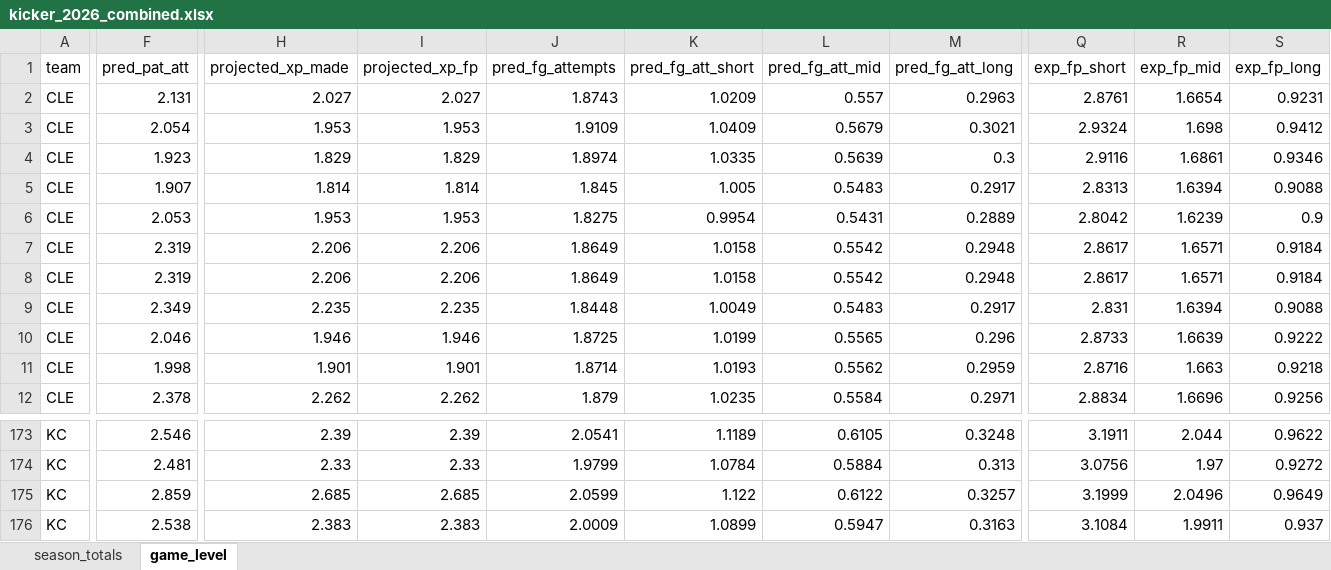
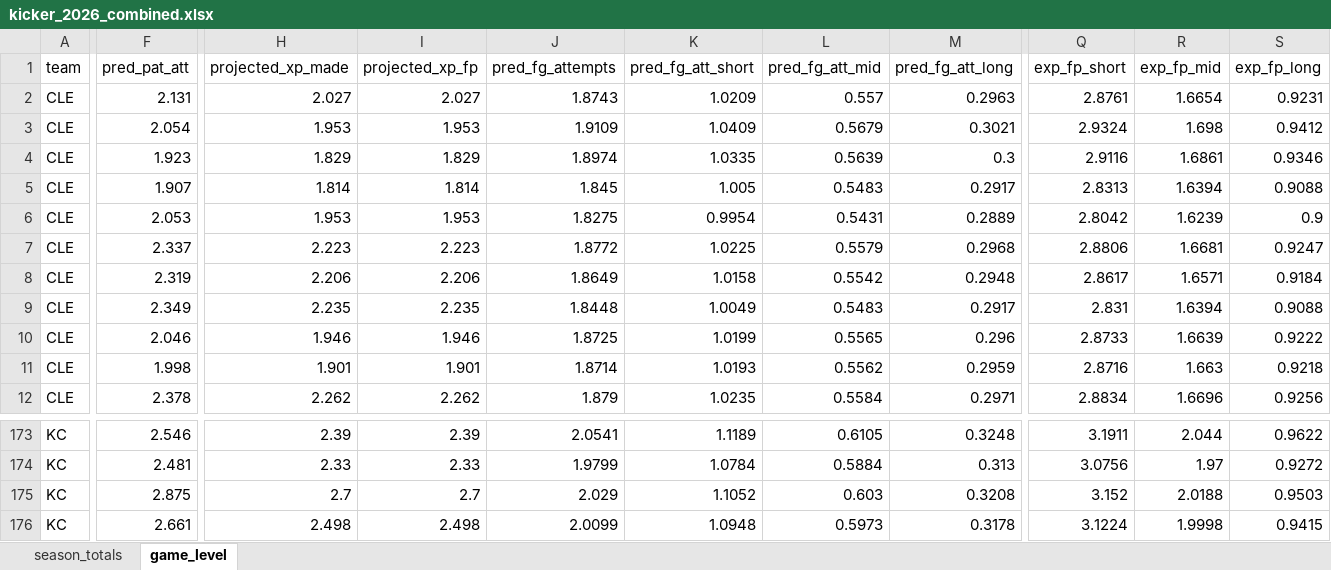
Before and after one commit to egomaniacsfantasy/lineup-lab, an Excel workbook: projections/kicker_2026_combined.xlsx, sheet game_level, drawn as a sheet; only a part is shown, gaps mark what is left out; values as stored, in another font and other column widths than the file's, no borders; the diff covers the shown part only; the diff names each change by its address in the sheet, - before the commit and + after, or states it on an @@ line.

Commit message:
Update projections: kicker_2026_combined.xlsx

```diff
--- a/projections/kicker_2026_combined.xlsx (sheet game_level)
+++ b/projections/kicker_2026_combined.xlsx (sheet game_level)
-F7 (pred_pat_att): 2.319
+F7 (pred_pat_att): 2.337
-H7 (projected_xp_made): 2.206
+H7 (projected_xp_made): 2.223
-I7 (projected_xp_fp): 2.206
+I7 (projected_xp_fp): 2.223
-J7 (pred_fg_attempts): 1.8649
+J7 (pred_fg_attempts): 1.8772
-K7 (pred_fg_att_short): 1.0158
+K7 (pred_fg_att_short): 1.0225
-L7 (pred_fg_att_mid): 0.5542
+L7 (pred_fg_att_mid): 0.5579
-M7 (pred_fg_att_long): 0.2948
+M7 (pred_fg_att_long): 0.2968
-Q7 (exp_fp_short): 2.8617
+Q7 (exp_fp_short): 2.8806
-R7 (exp_fp_mid): 1.6571
+R7 (exp_fp_mid): 1.6681
-S7 (exp_fp_long): 0.9184
+S7 (exp_fp_long): 0.9247
-F175 (pred_pat_att): 2.859
+F175 (pred_pat_att): 2.875
-H175 (projected_xp_made): 2.685
+H175 (projected_xp_made): 2.7
-I175 (projected_xp_fp): 2.685
+I175 (projected_xp_fp): 2.7
-J175 (pred_fg_attempts): 2.0599
+J175 (pred_fg_attempts): 2.029
-K175 (pred_fg_att_short): 1.122
+K175 (pred_fg_att_short): 1.1052
-L175 (pred_fg_att_mid): 0.6122
+L175 (pred_fg_att_mid): 0.603
-M175 (pred_fg_att_long): 0.3257
+M175 (pred_fg_att_long): 0.3208
-Q175 (exp_fp_short): 3.1999
+Q175 (exp_fp_short): 3.152
-R175 (exp_fp_mid): 2.0496
+R175 (exp_fp_mid): 2.0188
-S175 (exp_fp_long): 0.9649
+S175 (exp_fp_long): 0.9503
-F176 (pred_pat_att): 2.538
+F176 (pred_pat_att): 2.661
-H176 (projected_xp_made): 2.383
+H176 (projected_xp_made): 2.498
-I176 (projected_xp_fp): 2.383
+I176 (projected_xp_fp): 2.498
-J176 (pred_fg_attempts): 2.0009
+J176 (pred_fg_attempts): 2.0099
-K176 (pred_fg_att_short): 1.0899
+K176 (pred_fg_att_short): 1.0948
-L176 (pred_fg_att_mid): 0.5947
+L176 (pred_fg_att_mid): 0.5973
-M176 (pred_fg_att_long): 0.3163
+M176 (pred_fg_att_long): 0.3178
-Q176 (exp_fp_short): 3.1084
+Q176 (exp_fp_short): 3.1224
-R176 (exp_fp_mid): 1.9911
+R176 (exp_fp_mid): 1.9998
-S176 (exp_fp_long): 0.937
+S176 (exp_fp_long): 0.9415
```
Also changed, not shown: 2 removed rows and 918 edited cells elsewhere in this sheet, sheet season_totals.
